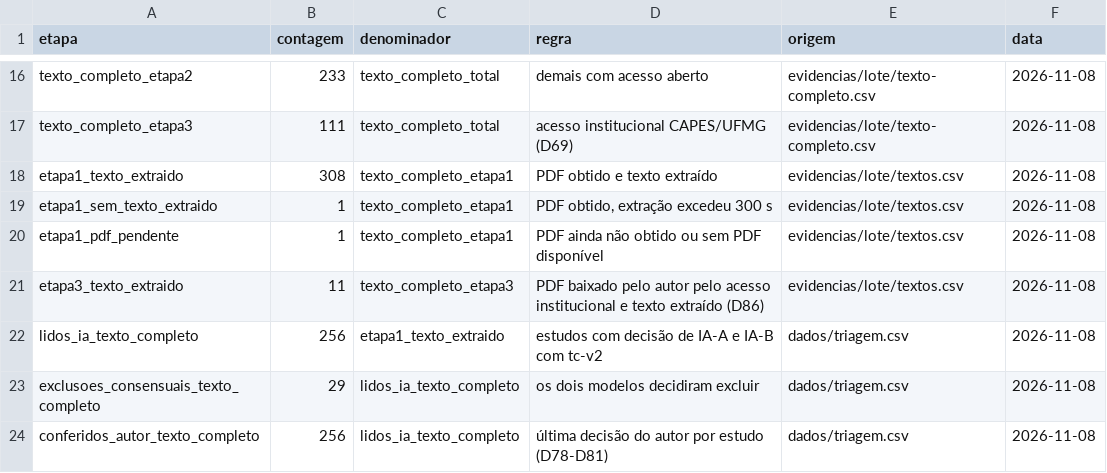
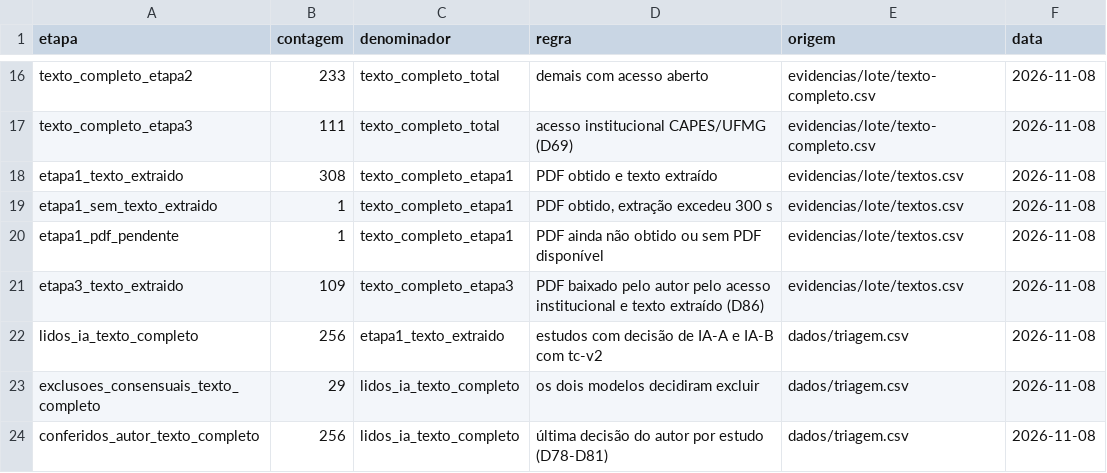
Before and after one commit to caiofreitas1/tcc2-prompt-engineering, a CSV file: dados/fluxos.csv, drawn as a sheet; only a part is shown, gaps mark what is left out.

```diff
--- a/dados/fluxos.csv
+++ b/dados/fluxos.csv
@@ -20,3 +20,3 @@ etapa1_sem_texto_extraido,1,texto_completo_etapa1,"PDF obtido, extração excede
 etapa1_pdf_pendente,1,texto_completo_etapa1,PDF ainda não obtido ou sem PDF disponível,evidencias/lote/textos.csv,2026-11-08
-etapa3_texto_extraido,11,texto_completo_etapa3,PDF baixado pelo autor pelo acesso institucional e texto extraído (D86),evidencias/lote/textos.csv,2026-11-08
+etapa3_texto_extraido,109,texto_completo_etapa3,PDF baixado pelo autor pelo acesso institucional e texto extraído (D86),evidencias/lote/textos.csv,2026-11-08
 lidos_ia_texto_completo,256,etapa1_texto_extraido,estudos com decisão de IA-A e IA-B com tc-v2,dados/triagem.csv,2026-11-08
```
Also changed, not shown: 2 other files.
